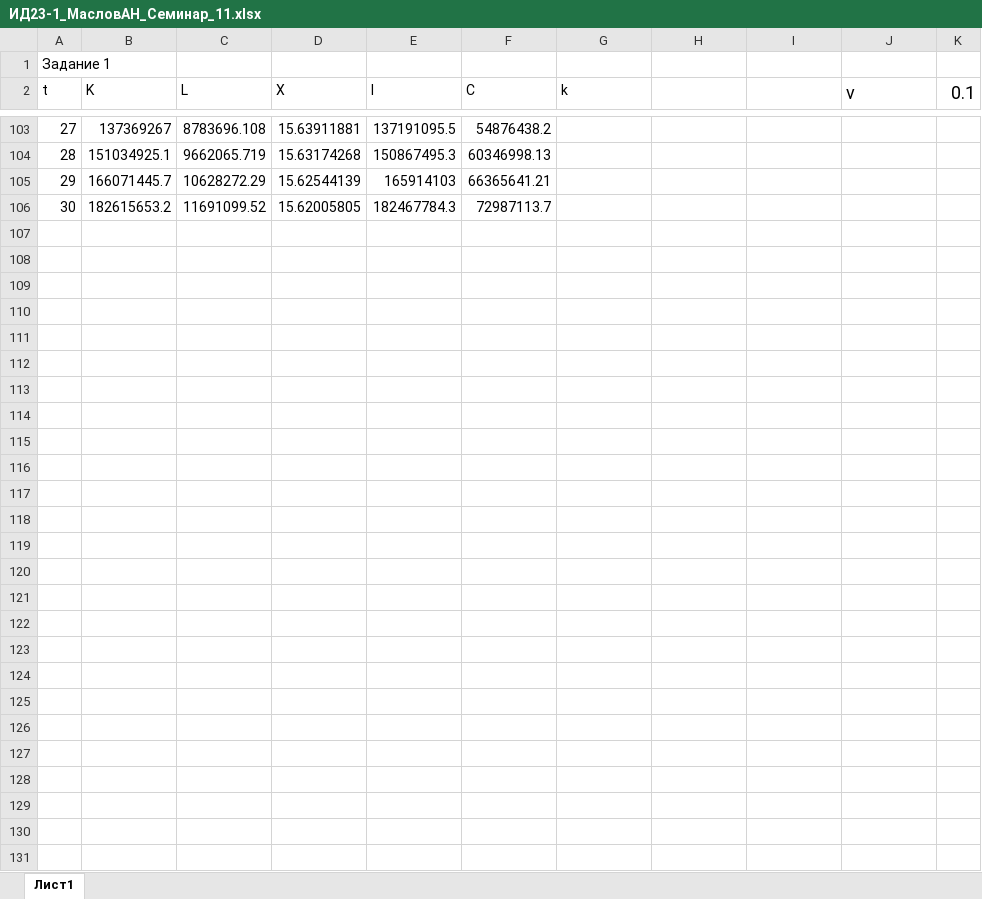
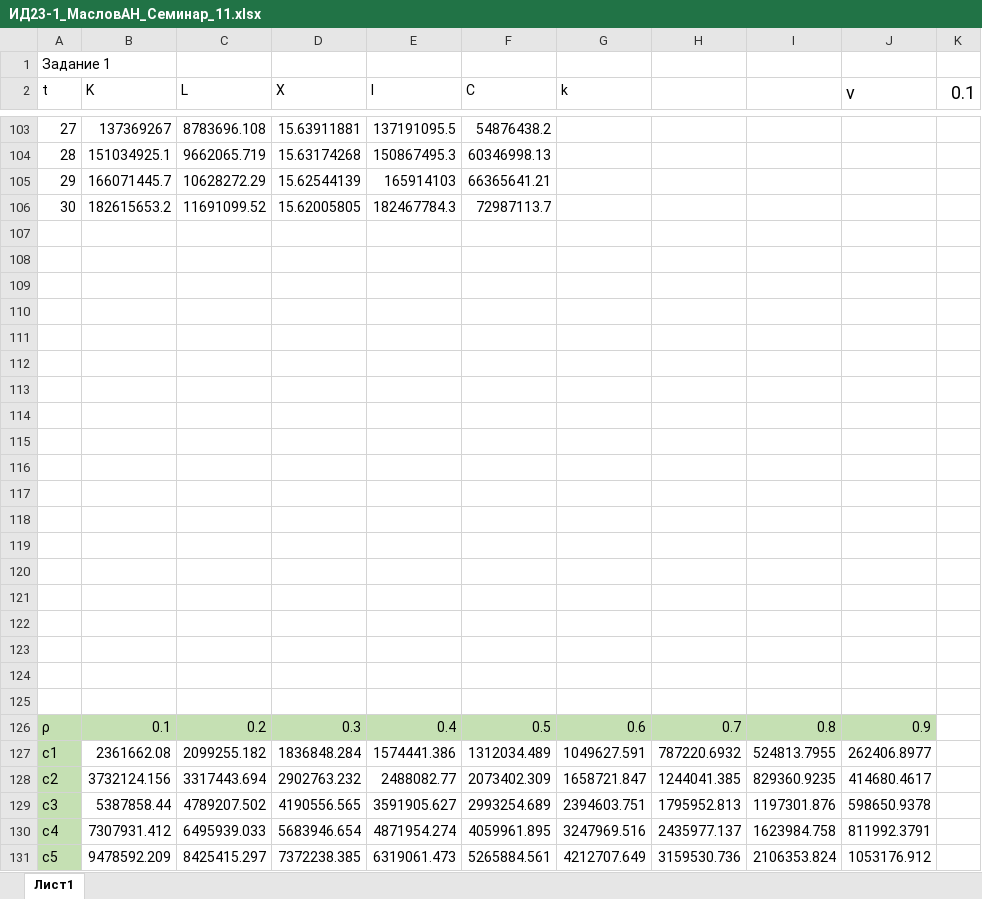
Before and after one commit to AknasMacefg/ITiABD, an Excel workbook: ММвЭ/ИД23-1_МасловАН_Семинар_11.xlsx, sheet Лист1, drawn as a sheet; only a part is shown, gaps mark what is left out; values as stored, in another font and other column widths than the file's, no borders; charts and pictures not drawn; the diff names each change by its address in the sheet, - before the commit and + after, or states it on an @@ line.

```diff
--- a/ММвЭ/ИД23-1_МасловАН_Семинар_11.xlsx (sheet Лист1)
+++ b/ММвЭ/ИД23-1_МасловАН_Семинар_11.xlsx (sheet Лист1)
+row 107: (empty)
+row 108: (empty)
+row 109: (empty)
+row 110: (empty)
+row 111: (empty)
+row 112: (empty)
+row 113: (empty)
+row 114: (empty)
+row 115: (empty)
+row 116: (empty)
+row 117: (empty)
+row 118: (empty)
+row 119: (empty)
+row 120: (empty)
+row 121: (empty)
+row 122: (empty)
+row 123: (empty)
+row 124: (empty)
+row 125: (empty)
+row 126: ρ | 0.1 | 0.2 | 0.3 | 0.4 | 0.5 | 0.6 | 0.7 | 0.8 | 0.9
+row 127: c1 | 2361662.08 | 2099255.182 | 1836848.284 | 1574441.386 | 1312034.489 | 1049627.591 | 787220.6932 | 524813.7955 | 262406.8977
+row 128: c2 | 3732124.156 | 3317443.694 | 2902763.232 | 2488082.77 | 2073402.309 | 1658721.847 | 1244041.385 | 829360.9235 | 414680.4617
+row 129: c3 | 5387858.44 | 4789207.502 | 4190556.565 | 3591905.627 | 2993254.689 | 2394603.751 | 1795952.813 | 1197301.876 | 598650.9378
+row 130: c4 | 7307931.412 | 6495939.033 | 5683946.654 | 4871954.274 | 4059961.895 | 3247969.516 | 2435977.137 | 1623984.758 | 811992.3791
+row 131: c5 | 9478592.209 | 8425415.297 | 7372238.385 | 6319061.473 | 5265884.561 | 4212707.649 | 3159530.736 | 2106353.824 | 1053176.912
```
Also changed, not shown: charts or pictures, Java/Zadanie15/new_table.xlsx, 2 other files.
